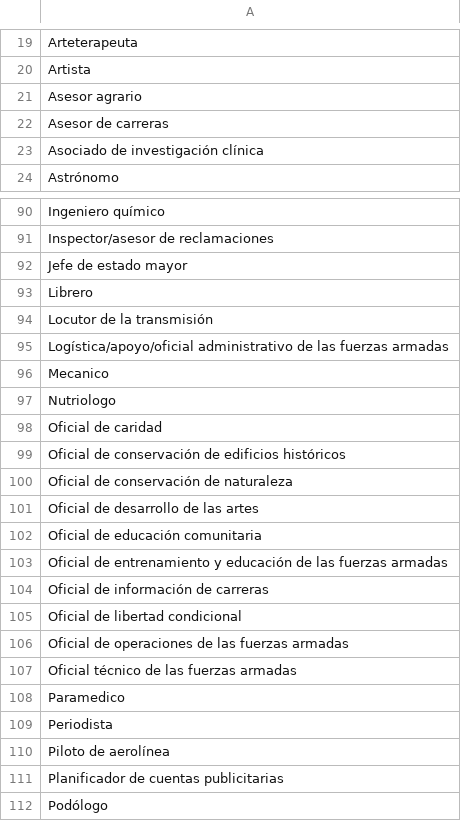
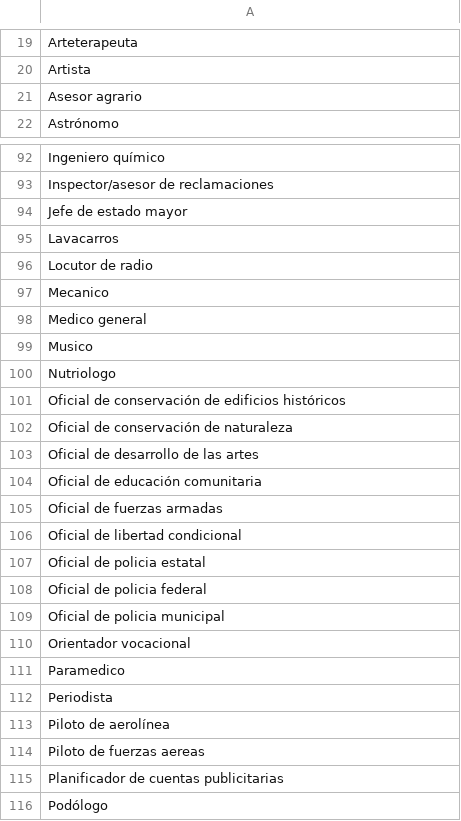
Before and after one commit to Pmz94/data-science, a CSV file: catalogos/profesiones.csv, drawn as a sheet; only a part is shown, gaps mark what is left out; the diff covers the shown part only.

```diff
--- a/catalogos/profesiones.csv
+++ b/catalogos/profesiones.csv
@@ -21,4 +21,2 @@ Artista
 Asesor agrario
-Asesor de carreras
-Asociado de investigación clínica
 Astrónomo
@@ -92,8 +94,8 @@ Inspector/asesor de reclamaciones
 Jefe de estado mayor
-Librero
-Locutor de la transmisión
-Logística/apoyo/oficial administrativo de las fuerzas armadas
+Lavacarros
+Locutor de radio
 Mecanico
+Medico general
+Musico
 Nutriologo
-Oficial de caridad
 Oficial de conservación de edificios históricos
@@ -102,7 +104,8 @@ Oficial de desarrollo de las artes
 Oficial de educación comunitaria
-Oficial de entrenamiento y educación de las fuerzas armadas
-Oficial de información de carreras
+Oficial de fuerzas armadas
 Oficial de libertad condicional
-Oficial de operaciones de las fuerzas armadas
-Oficial técnico de las fuerzas armadas
+Oficial de policia estatal
+Oficial de policia federal
+Oficial de policia municipal
+Orientador vocacional
 Paramedico
@@ -110,2 +113,3 @@ Periodista
 Piloto de aerolínea
+Piloto de fuerzas aereas
 Planificador de cuentas publicitarias
```
Also changed, not shown: 4 added rows, 1 removed row and 3 edited cells elsewhere in this file, 2 other files.
